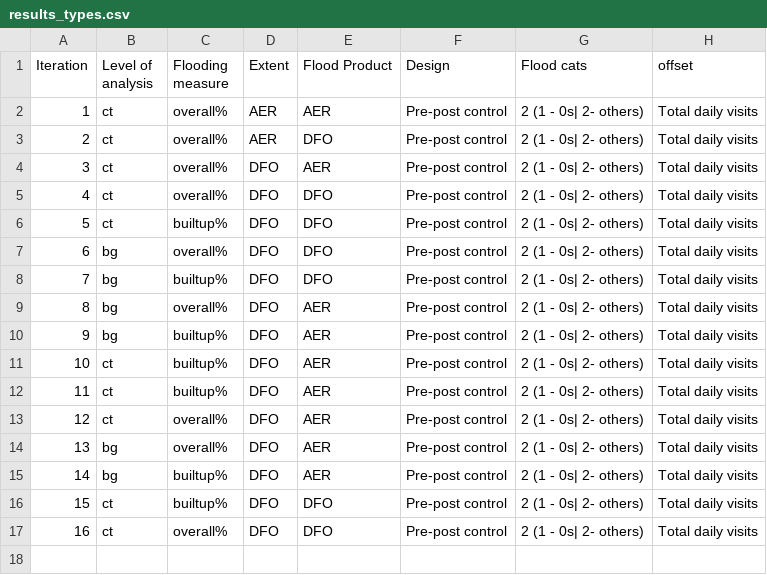
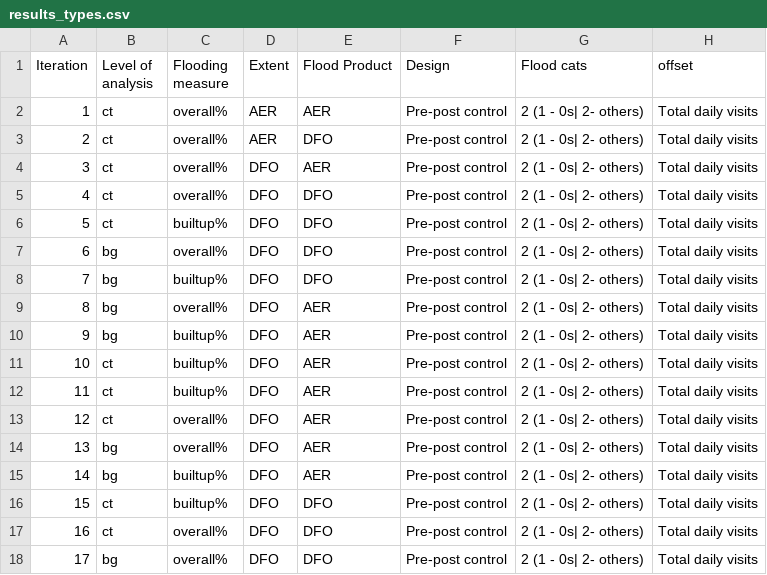
Before and after one commit to balajiceg/GRAScripts, a CSV file: dhs_scripts/Substance_Use/results_types.csv, drawn as a sheet.

```diff
--- a/dhs_scripts/Substance_Use/results_types.csv
+++ b/dhs_scripts/Substance_Use/results_types.csv
@@ -17 +17,2 @@ Iteration, Level of analysis, Flooding measure, Extent, Flood Product, Design, F
 16,ct,overall%, DFO,DFO, Pre-post control,2 (1 - 0s| 2- others),Total daily visits
+17,bg,overall%, DFO,DFO, Pre-post control,2 (1 - 0s| 2- others),Total daily visits
```
Also changed, not shown: 1 other file.
